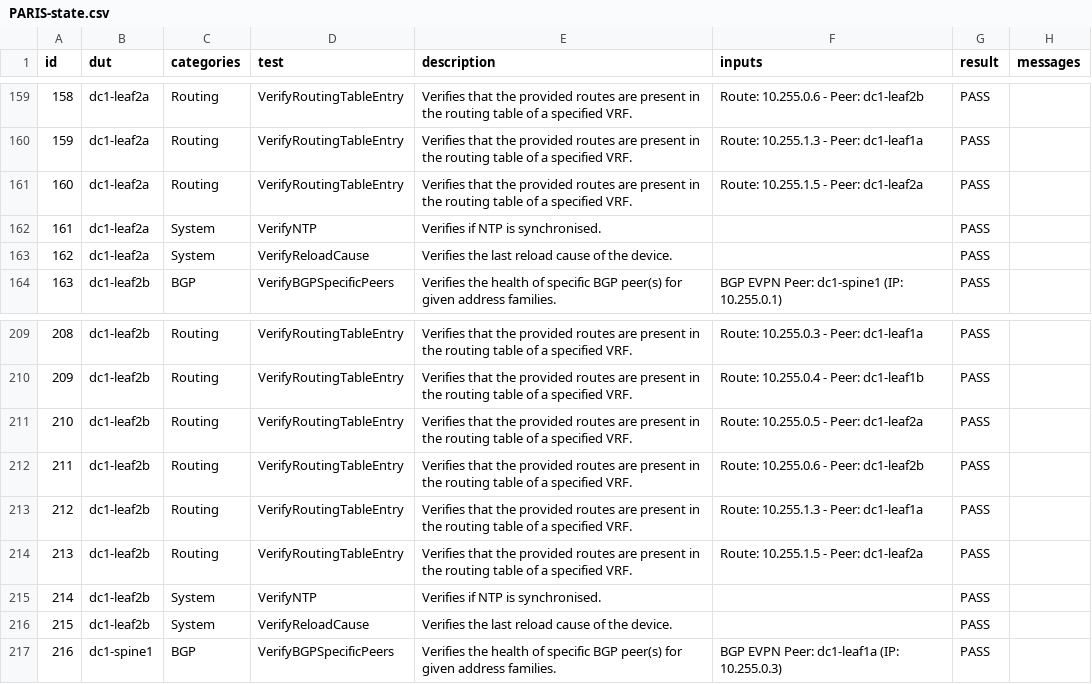
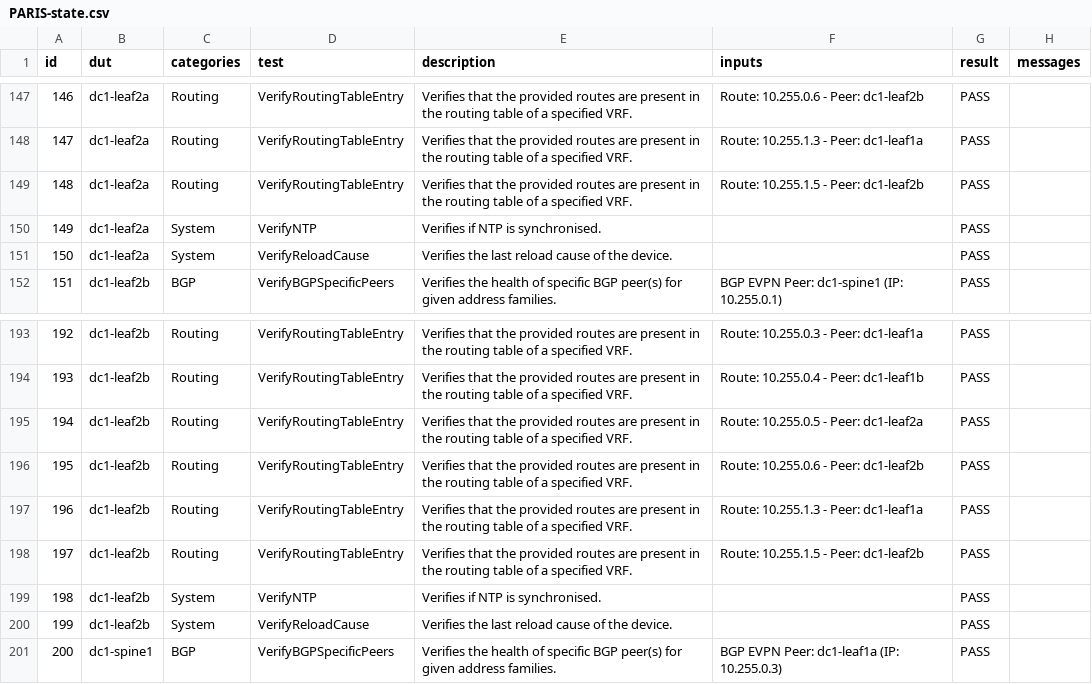
Before and after one commit to arista-netdevops-community/avd-aap, a CSV file: artifacts/reports/PARIS-state.csv, drawn as a sheet; only a part is shown, gaps mark what is left out; addresses are those after the commit; the diff covers the shown part only; the diff names each change by its address in the sheet, - before the commit and + after, or states it on an @@ line.

```diff
--- a/artifacts/reports/PARIS-state.csv
+++ b/artifacts/reports/PARIS-state.csv
@@ column A (id) renumbered from row 32 down @@
-F149 (inputs): Route: 10.255.1.5 - Peer: dc1-leaf2a
+F149 (inputs): Route: 10.255.1.5 - Peer: dc1-leaf2b
-F198 (inputs): Route: 10.255.1.5 - Peer: dc1-leaf2a
+F198 (inputs): Route: 10.255.1.5 - Peer: dc1-leaf2b
```
Also changed, not shown: 16 removed rows and 2 edited cells elsewhere in this file, 5 other files.
